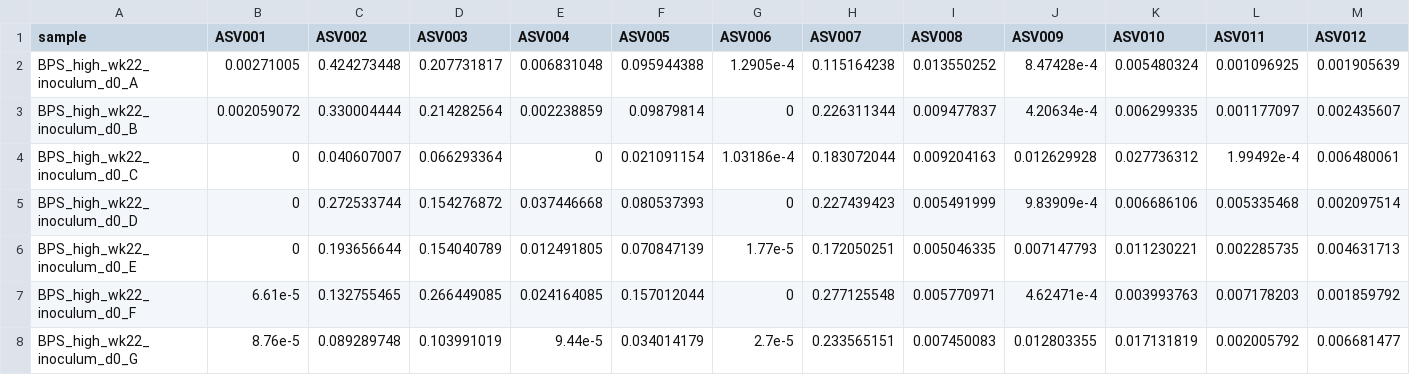
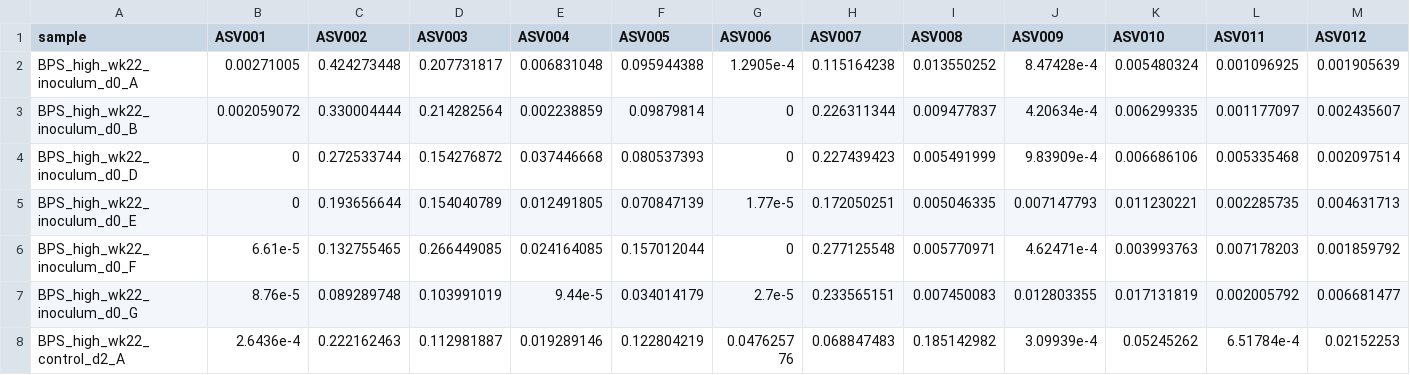
Before and after one commit to amon-cox/bps-dinp-microbiomics, a CSV file: data/processed/16s/1_BPS_high_wk22.csv (was data/processed/16s/BPS_high_wk22.csv), drawn as a sheet; only a part is shown; the shorter side is filled out with more unchanged rows; rows hold the shown columns only; the diff names each change by its address in the sheet, - before the commit and + after, or states it on an @@ line.

```diff
--- a/data/processed/16s/BPS_high_wk22.csv
+++ b/data/processed/16s/1_BPS_high_wk22.csv
-row 4: BPS_high_wk22_inoculum_d0_C | 0 | 0.040607007 | 0.066293364 | 0 | 0.021091154 | 1.03186e-4 | 0.183072044 | 0.009204163 | 0.012629928 | 0.027736312 | 1.99492e-4 | 0.006480061
```
Also changed, not shown: data/processed/16s/1_DINP_high_wk40.csv, 48 other files.
